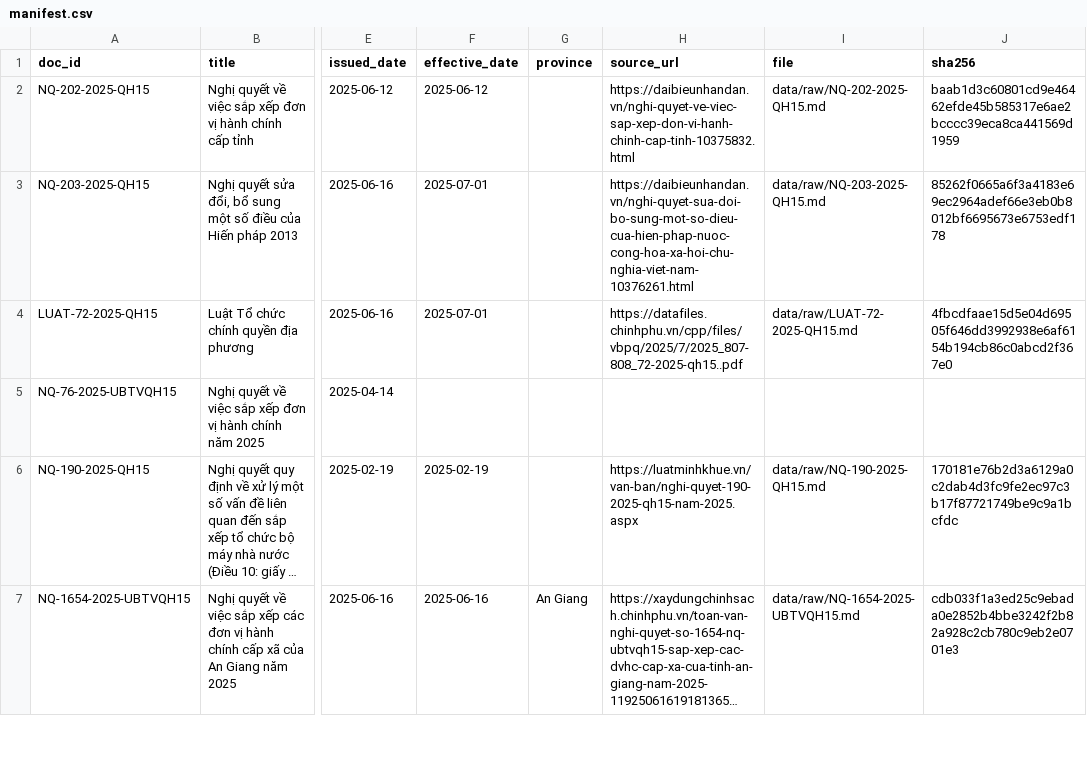
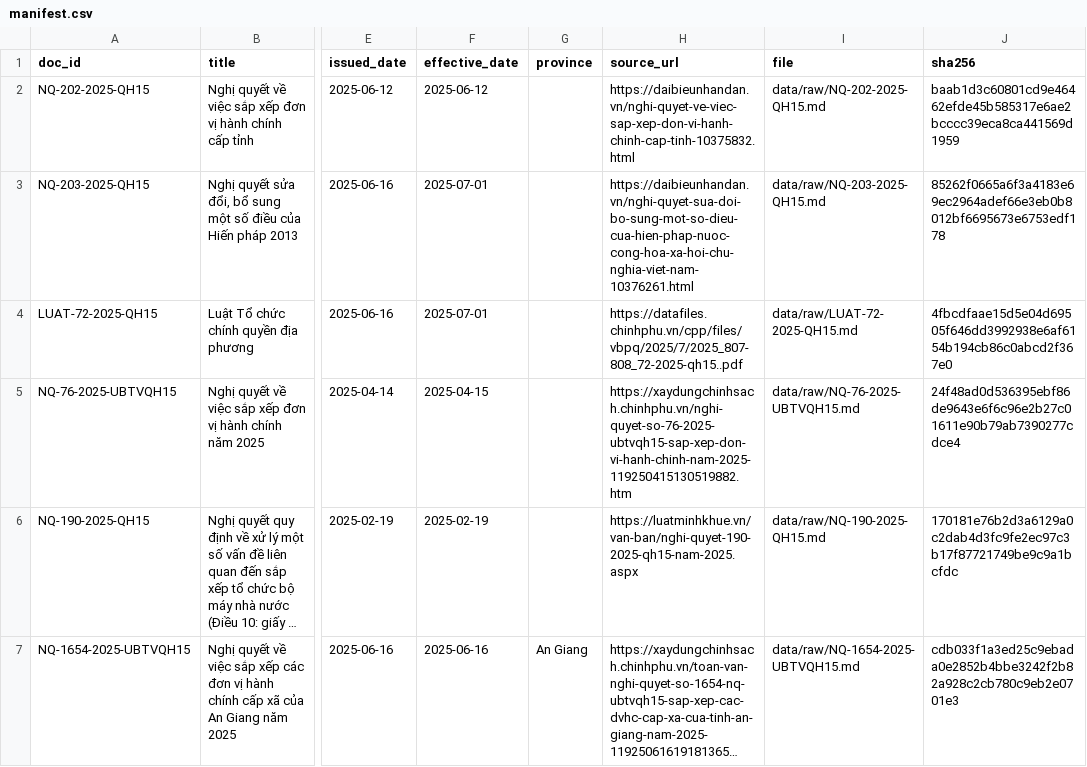
Before and after one commit to yuhna111/NEXUS2026-FeelTheBeat, a CSV file: data/raw/manifest.csv, drawn as a sheet; only a part is shown, gaps mark what is left out; long unchanged cells end in …; the diff names each change by its address in the sheet, - before the commit and + after, or states it on an @@ line.

```diff
--- a/data/raw/manifest.csv
+++ b/data/raw/manifest.csv
-F5 (effective_date): (empty)
+F5 (effective_date): 2025-04-15
-H5 (source_url): (empty)
+H5 (source_url): https://xaydungchinhsach.chinhphu.vn/nghi-quyet-so-76-2025-ubtvqh15-sap-xep-don-vi-hanh-chinh-nam-2025-119250415130519882.htm
-I5 (file): (empty)
+I5 (file): data/raw/NQ-76-2025-UBTVQH15.md
-J5 (sha256): (empty)
+J5 (sha256): 24f48ad0d536395ebf86de9643e6f6c96e2b27c01611e90b79ab7390277cdce4
```
Also changed, not shown: 3 other files.
